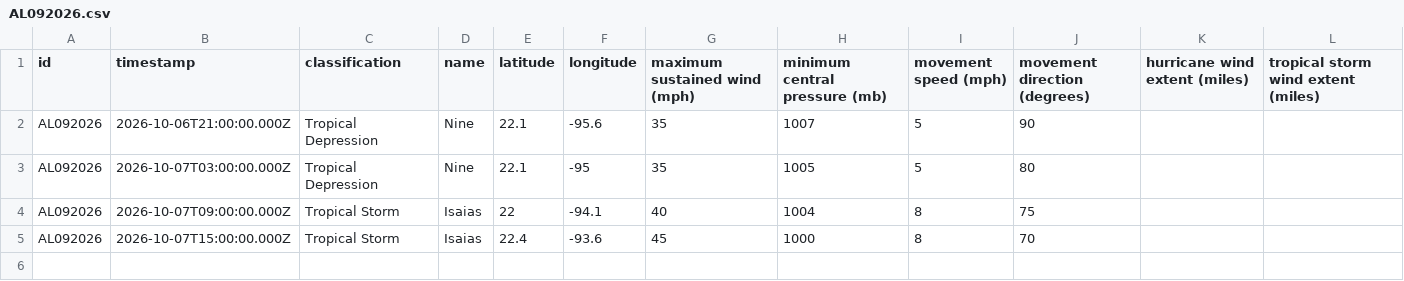
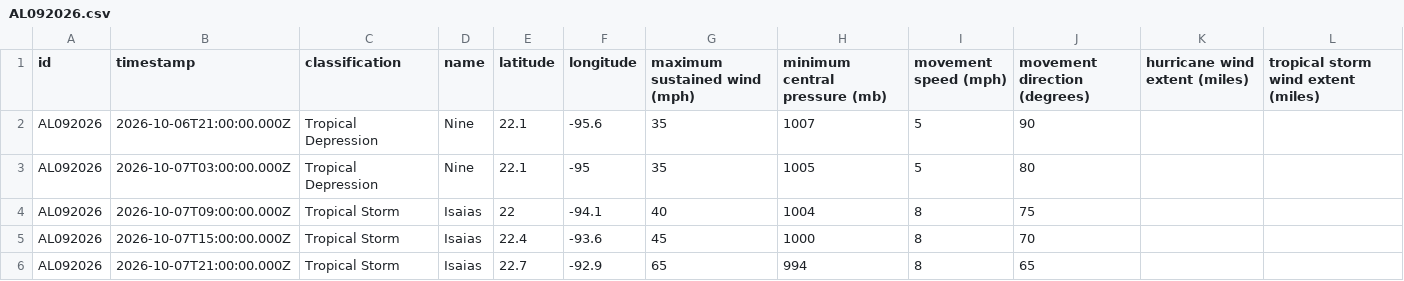
Before and after one commit to mgwalker/atlantic-hurricanes, a CSV file: data/csv/AL092026.csv, drawn as a sheet.

```diff
--- a/data/csv/AL092026.csv
+++ b/data/csv/AL092026.csv
@@ -5 +5,2 @@ AL092026,2026-10-07T09:00:00.000Z,Tropical Storm,Isaias,22,-94.1,40,1004,8,75,,
 AL092026,2026-10-07T15:00:00.000Z,Tropical Storm,Isaias,22.4,-93.6,45,1000,8,70,,
+AL092026,2026-10-07T21:00:00.000Z,Tropical Storm,Isaias,22.7,-92.9,65,994,8,65,,
```
Also changed, not shown: 7 other files.
